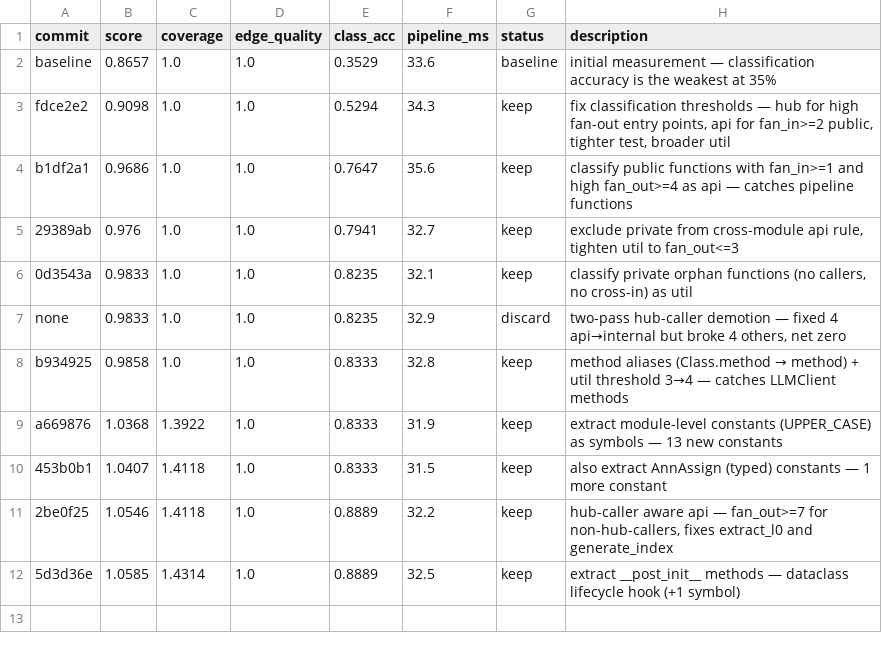
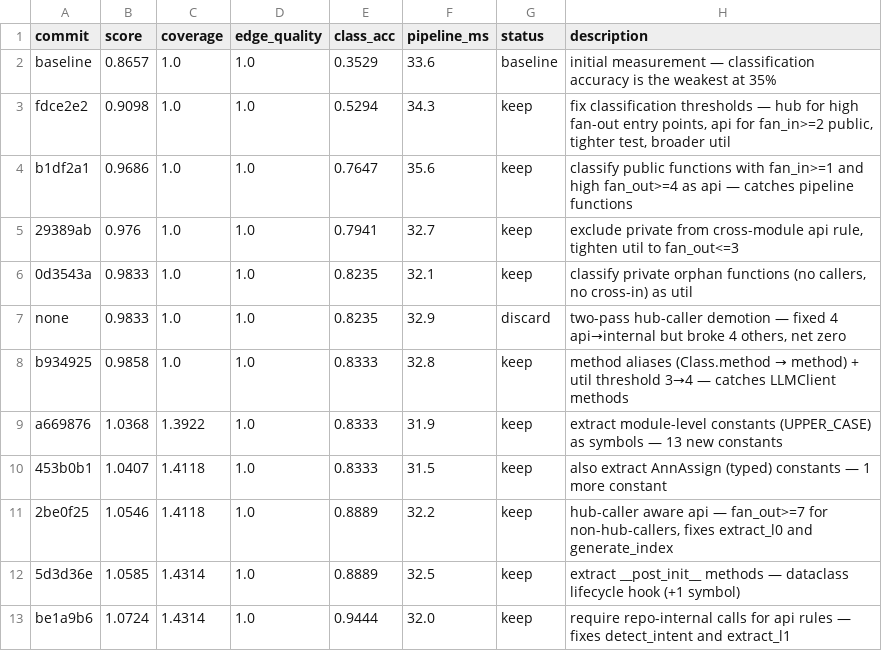
Before and after one commit to danielwanwx/codespace, a TSV file: results.tsv, drawn as a sheet; the diff names each change by its address in the sheet, - before the commit and + after, or states it on an @@ line.

```diff
--- a/results.tsv
+++ b/results.tsv
+row 13: be1a9b6 | 1.0724 | 1.4314 | 1.0 | 0.9444 | 32.0 | keep | require repo-internal calls for api rules — fixes detect_intent and extract_l1
```
